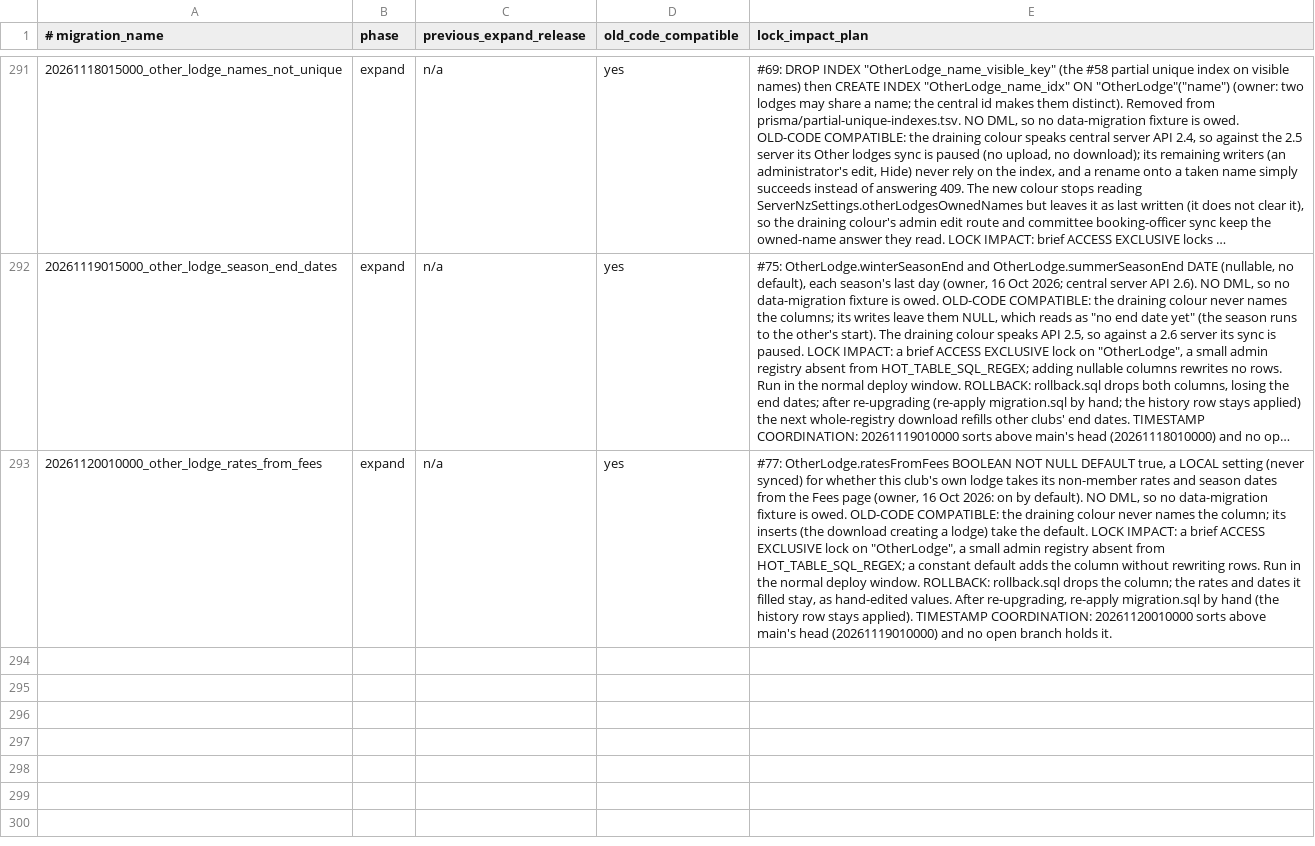
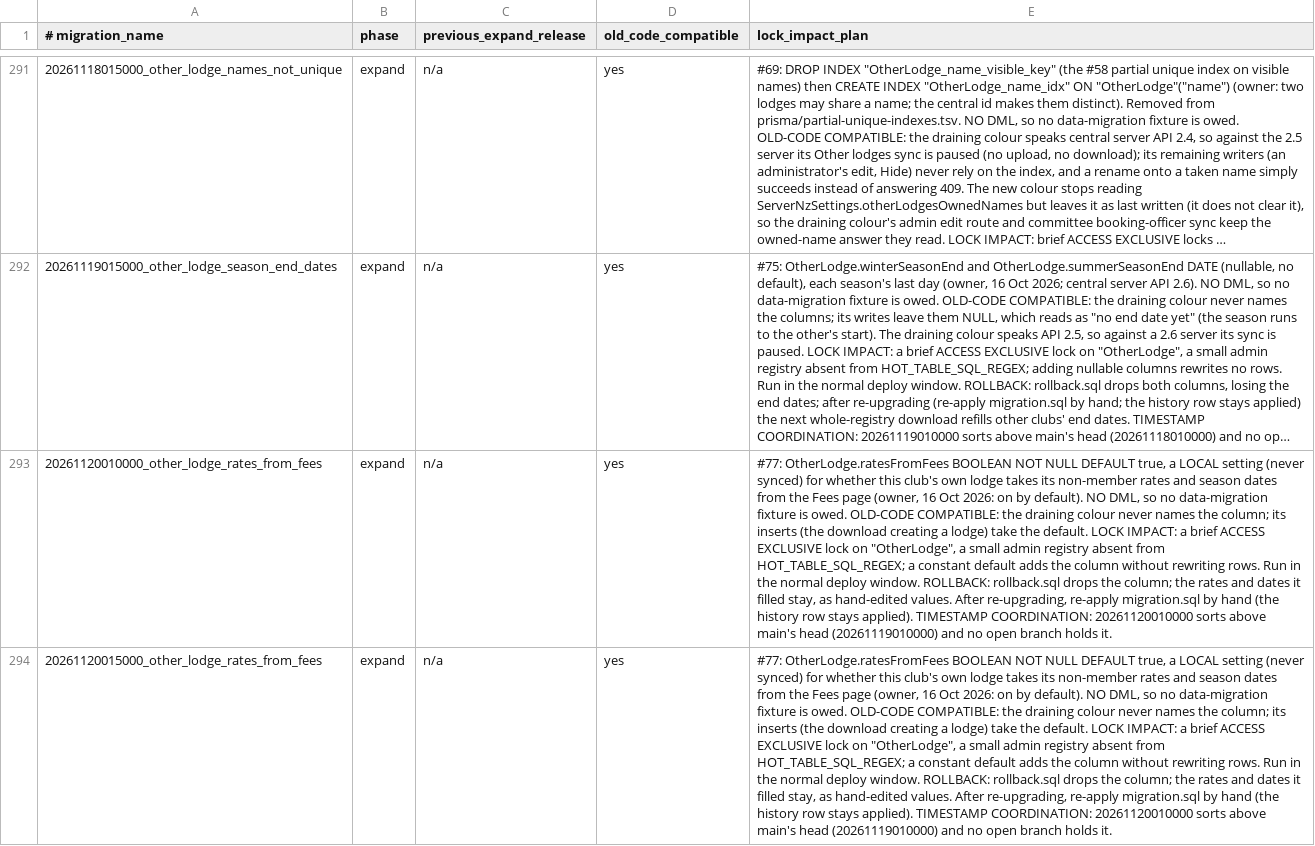
Before and after one commit to hitchcocknz/AlpineClubBookingsNZ, a TSV file: docs/BLUE_GREEN_MIGRATION_SAFETY.tsv, drawn as a sheet; only a part is shown, gaps mark what is left out; long unchanged cells end in …; the diff covers the shown part only; the diff names each change by its address in the sheet, - before the commit and + after, or states it on an @@ line.

```diff
--- a/docs/BLUE_GREEN_MIGRATION_SAFETY.tsv
+++ b/docs/BLUE_GREEN_MIGRATION_SAFETY.tsv
+row 294: 20261120015000_other_lodge_rates_from_fees | expand | n/a | yes | #77: OtherLodge.ratesFromFees BOOLEAN NOT NULL DEFAULT true, a LOCAL setting (never synced) for whether this club's own lodge takes its non-member rates and season dates from the Fees page (owner, 16 Oct 2026: on by default). NO DML, so no data-migration fixture is owed. OLD-CODE COMPATIBLE: the draining colour never names the column; its inserts (the download creating a lodge) take the default. LOCK IMPACT: a brief ACCESS EXCLUSIVE lock on "OtherLodge", a small admin registry absent from HOT_TABLE_SQL_REGEX; a constant default adds the column without rewriting rows. Run in the normal deploy window. ROLLBACK: rollback.sql drops the column; the rates and dates it filled stay, as hand-edited values. After re-upgrading, re-apply migration.sql by hand (the history row stays applied). TIMESTAMP COORDINATION: 20261120010000 sorts above main's head (20261119010000) and no open branch holds it.
```
Also changed, not shown: 1 added row elsewhere in this file, 2 other files.
